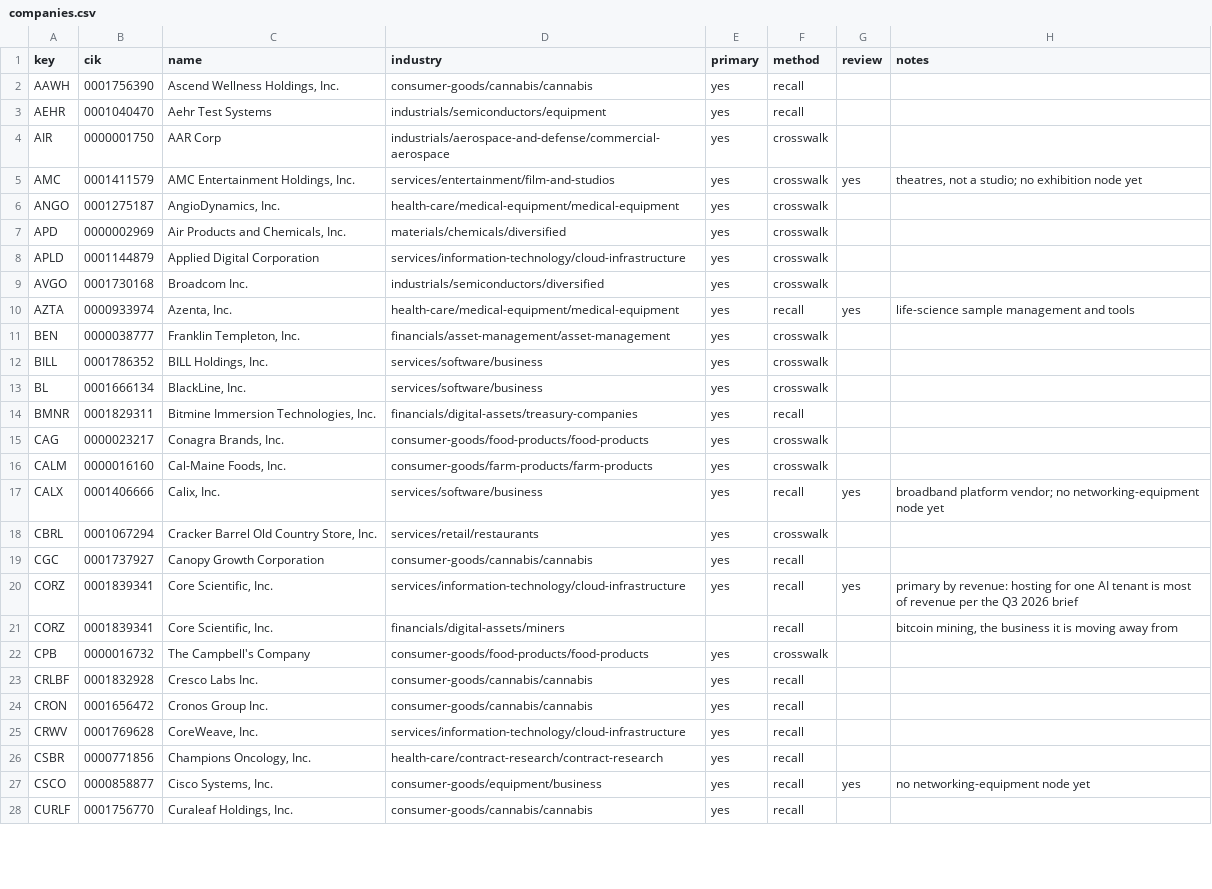
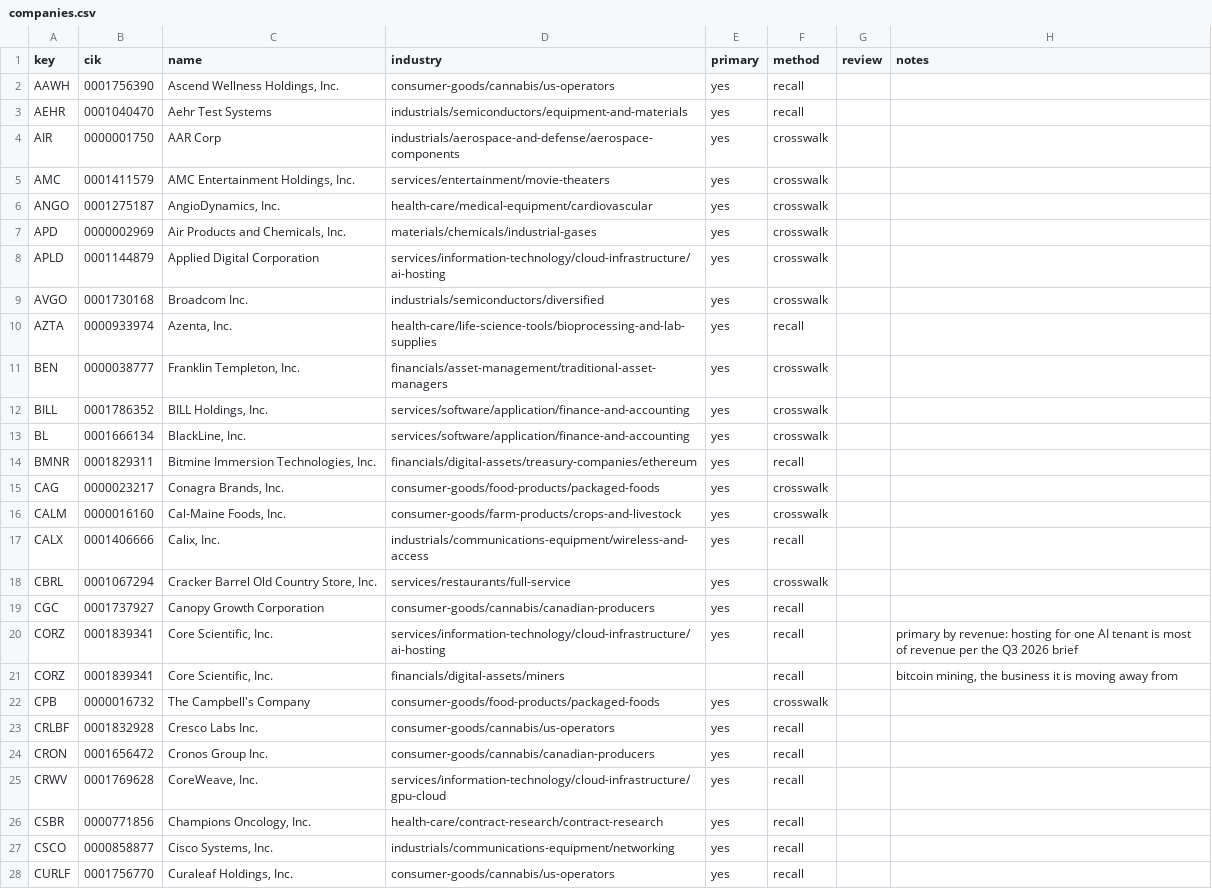
Before and after one commit to RoboFinSystems/robosystems-content-machine, a CSV file: classifications/companies.csv, drawn as a sheet; only a part is shown; the diff covers the shown part only.

Commit message:
feat(classifications): divide the taxonomy into 541 industries
Apply the reviewed proposals: 100 subsectors, 333 categories and 99
micro-industries, with 32 subsectors still carried over undivided. Subsector
renames and moves (technology hardware and communications equipment under
Industrials, oilfield services under Energy, packaging and paper under
Materials, restaurants as a subsector), the 108 covered companies re-homed,
and the SIC crosswalk carried through the renames.

```diff
--- a/classifications/companies.csv
+++ b/classifications/companies.csv
@@ -1,28 +1,28 @@
 key,cik,name,industry,primary,method,review,notes
-AAWH,0001756390,"Ascend Wellness Holdings, Inc.",consumer-goods/cannabis/cannabis,yes,recall,,
-AEHR,0001040470,Aehr Test Systems,industrials/semiconductors/equipment,yes,recall,,
-AIR,0000001750,AAR Corp,industrials/aerospace-and-defense/commercial-aerospace,yes,crosswalk,,
-AMC,0001411579,"AMC Entertainment Holdings, Inc.",services/entertainment/film-and-studios,yes,crosswalk,yes,"theatres, not a studio; no exhibition node yet"
-ANGO,0001275187,"AngioDynamics, Inc.",health-care/medical-equipment/medical-equipment,yes,crosswalk,,
-APD,0000002969,"Air Products and Chemicals, Inc.",materials/chemicals/diversified,yes,crosswalk,,
-APLD,0001144879,Applied Digital Corporation,services/information-technology/cloud-infrastructure,yes,crosswalk,,
+AAWH,0001756390,"Ascend Wellness Holdings, Inc.",consumer-goods/cannabis/us-operators,yes,recall,,
+AEHR,0001040470,Aehr Test Systems,industrials/semiconductors/equipment-and-materials,yes,recall,,
+AIR,0000001750,AAR Corp,industrials/aerospace-and-defense/aerospace-components,yes,crosswalk,,
+AMC,0001411579,"AMC Entertainment Holdings, Inc.",services/entertainment/movie-theaters,yes,crosswalk,,
+ANGO,0001275187,"AngioDynamics, Inc.",health-care/medical-equipment/cardiovascular,yes,crosswalk,,
+APD,0000002969,"Air Products and Chemicals, Inc.",materials/chemicals/industrial-gases,yes,crosswalk,,
+APLD,0001144879,Applied Digital Corporation,services/information-technology/cloud-infrastructure/ai-hosting,yes,crosswalk,,
 AVGO,0001730168,Broadcom Inc.,industrials/semiconductors/diversified,yes,crosswalk,,
-AZTA,0000933974,"Azenta, Inc.",health-care/medical-equipment/medical-equipment,yes,recall,yes,life-science sample management and tools
-BEN,0000038777,"Franklin Templeton, Inc.",financials/asset-management/asset-management,yes,crosswalk,,
-BILL,0001786352,"BILL Holdings, Inc.",services/software/business,yes,crosswalk,,
-BL,0001666134,"BlackLine, Inc.",services/software/business,yes,crosswalk,,
-BMNR,0001829311,"Bitmine Immersion Technologies, Inc.",financials/digital-assets/treasury-companies,yes,recall,,
-CAG,0000023217,"Conagra Brands, Inc.",consumer-goods/food-products/food-products,yes,crosswalk,,
-CALM,0000016160,"Cal-Maine Foods, Inc.",consumer-goods/farm-products/farm-products,yes,crosswalk,,
-CALX,0001406666,"Calix, Inc.",services/software/business,yes,recall,yes,broadband platform vendor; no networking-equipment node yet
-CBRL,0001067294,"Cracker Barrel Old Country Store, Inc.",services/retail/restaurants,yes,crosswalk,,
-CGC,0001737927,Canopy Growth Corporation,consumer-goods/cannabis/cannabis,yes,recall,,
-CORZ,0001839341,"Core Scientific, Inc.",services/information-technology/cloud-infrastructure,yes,recall,yes,primary by revenue: hosting for one AI tenant is most of revenue per the Q3 2026 brief
+AZTA,0000933974,"Azenta, Inc.",health-care/life-science-tools/bioprocessing-and-lab-supplies,yes,recall,,
+BEN,0000038777,"Franklin Templeton, Inc.",financials/asset-management/traditional-asset-managers,yes,crosswalk,,
+BILL,0001786352,"BILL Holdings, Inc.",services/software/application/finance-and-accounting,yes,crosswalk,,
+BL,0001666134,"BlackLine, Inc.",services/software/application/finance-and-accounting,yes,crosswalk,,
+BMNR,0001829311,"Bitmine Immersion Technologies, Inc.",financials/digital-assets/treasury-companies/ethereum,yes,recall,,
+CAG,0000023217,"Conagra Brands, Inc.",consumer-goods/food-products/packaged-foods,yes,crosswalk,,
+CALM,0000016160,"Cal-Maine Foods, Inc.",consumer-goods/farm-products/crops-and-livestock,yes,crosswalk,,
+CALX,0001406666,"Calix, Inc.",industrials/communications-equipment/wireless-and-access,yes,recall,,
+CBRL,0001067294,"Cracker Barrel Old Country Store, Inc.",services/restaurants/full-service,yes,crosswalk,,
+CGC,0001737927,Canopy Growth Corporation,consumer-goods/cannabis/canadian-producers,yes,recall,,
+CORZ,0001839341,"Core Scientific, Inc.",services/information-technology/cloud-infrastructure/ai-hosting,yes,recall,,primary by revenue: hosting for one AI tenant is most of revenue per the Q3 2026 brief
 CORZ,0001839341,"Core Scientific, Inc.",financials/digital-assets/miners,,recall,,"bitcoin mining, the business it is moving away from"
-CPB,0000016732,The Campbell's Company,consumer-goods/food-products/food-products,yes,crosswalk,,
-CRLBF,0001832928,Cresco Labs Inc.,consumer-goods/cannabis/cannabis,yes,recall,,
-CRON,0001656472,Cronos Group Inc.,consumer-goods/cannabis/cannabis,yes,recall,,
-CRWV,0001769628,"CoreWeave, Inc.",services/information-technology/cloud-infrastructure,yes,recall,,
+CPB,0000016732,The Campbell's Company,consumer-goods/food-products/packaged-foods,yes,crosswalk,,
+CRLBF,0001832928,Cresco Labs Inc.,consumer-goods/cannabis/us-operators,yes,recall,,
+CRON,0001656472,Cronos Group Inc.,consumer-goods/cannabis/canadian-producers,yes,recall,,
+CRWV,0001769628,"CoreWeave, Inc.",services/information-technology/cloud-infrastructure/gpu-cloud,yes,recall,,
 CSBR,0000771856,"Champions Oncology, Inc.",health-care/contract-research/contract-research,yes,recall,,
-CSCO,0000858877,"Cisco Systems, Inc.",consumer-goods/equipment/business,yes,recall,yes,no networking-equipment node yet
-CURLF,0001756770,"Curaleaf Holdings, Inc.",consumer-goods/cannabis/cannabis,yes,recall,,
+CSCO,0000858877,"Cisco Systems, Inc.",industrials/communications-equipment/networking,yes,recall,,
+CURLF,0001756770,"Curaleaf Holdings, Inc.",consumer-goods/cannabis/us-operators,yes,recall,,
```
Also changed, not shown: 69 edited cells elsewhere in this file, classifications/sic-crosswalk.csv, 4 other files.
